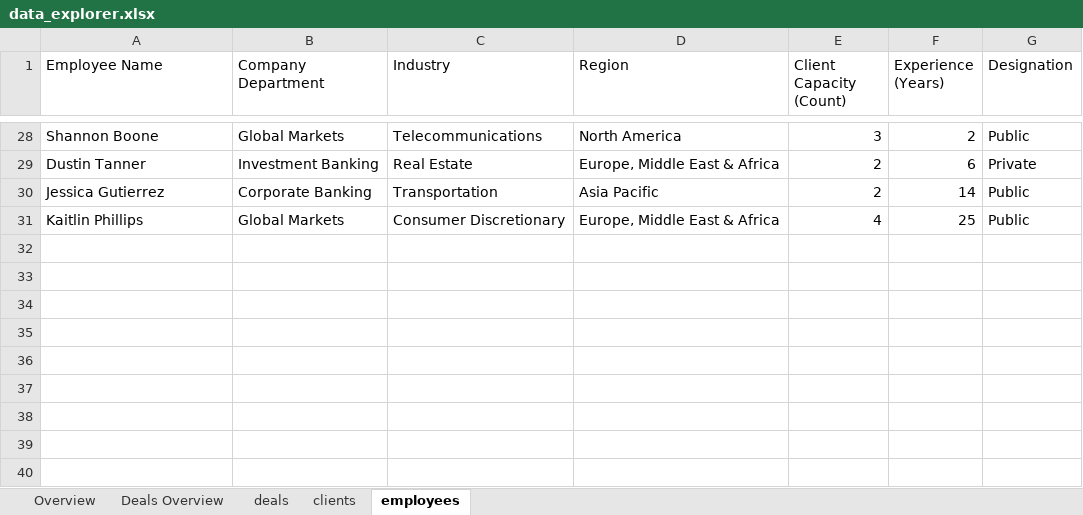
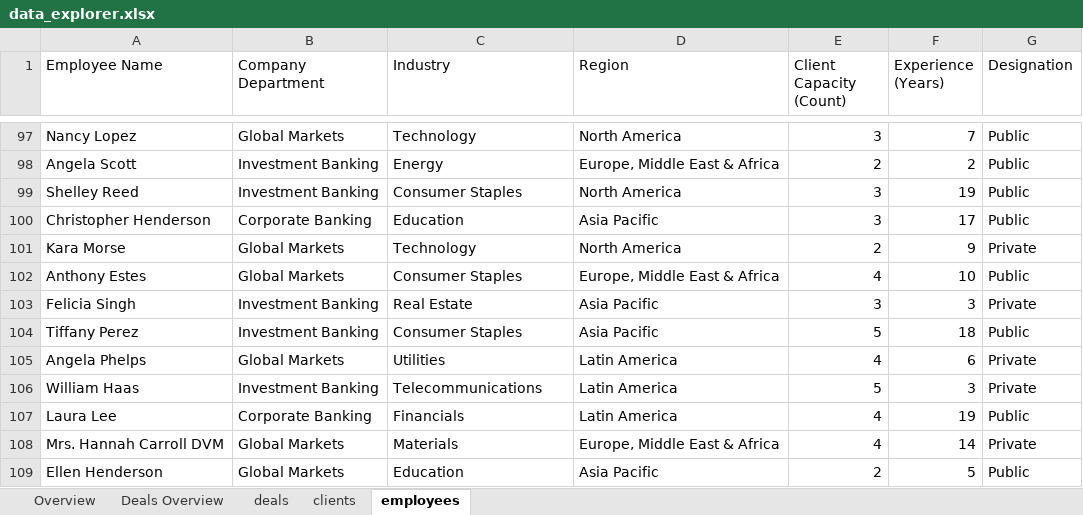
Before and after one commit to mattwalmsley/hackathon, an Excel workbook: data_explorer.xlsx, sheet employees, drawn as a sheet; only a part is shown, gaps mark what is left out; values as stored, in another font and other column widths than the file's, no borders; table styles not drawn; removed rows and columns are numbered as before the commit, all else as after; the diff covers the shown part only; the diff names each change by its address in the sheet, - before the commit and + after, or states it on an @@ line.

```diff
--- a/data_explorer.xlsx (sheet employees)
+++ b/data_explorer.xlsx (sheet employees)
-A97 (Employee Name): Shannon Boone
+A97 (Employee Name): Nancy Lopez
-C97 (Industry): Telecommunications
+C97 (Industry): Technology
-F97 (Experience (Years)): 2
+F97 (Experience (Years)): 7
-row 29: Dustin Tanner | Investment Banking | Real Estate | Europe, Middle East & Africa | 2 | 6 | Private
-row 30: Jessica Gutierrez | Corporate Banking | Transportation | Asia Pacific | 2 | 14 | Public
+row 98: Angela Scott | Investment Banking | Energy | Europe, Middle East & Africa | 2 | 2 | Public
+row 99: Shelley Reed | Investment Banking | Consumer Staples | North America | 3 | 19 | Public
+row 100: Christopher Henderson | Corporate Banking | Education | Asia Pacific | 3 | 17 | Public
+row 101: Kara Morse | Global Markets | Technology | North America | 2 | 9 | Private
-A102 (Employee Name): Kaitlin Phillips
+A102 (Employee Name): Anthony Estes
-C102 (Industry): Consumer Discretionary
+C102 (Industry): Consumer Staples
-F102 (Experience (Years)): 25
+F102 (Experience (Years)): 10
+row 103: Felicia Singh | Investment Banking | Real Estate | Asia Pacific | 3 | 3 | Private
+row 104: Tiffany Perez | Investment Banking | Consumer Staples | Asia Pacific | 5 | 18 | Public
+row 105: Angela Phelps | Global Markets | Utilities | Latin America | 4 | 6 | Private
+row 106: William Haas | Investment Banking | Telecommunications | Latin America | 5 | 3 | Private
+row 107: Laura Lee | Corporate Banking | Financials | Latin America | 4 | 19 | Public
+row 108: Mrs. Hannah Carroll DVM | Global Markets | Materials | Europe, Middle East & Africa | 4 | 14 | Private
+row 109: Ellen Henderson | Global Markets | Education | Asia Pacific | 2 | 5 | Public
```
Also changed, not shown: 84 added rows, 15 removed rows and 34 edited cells elsewhere in this sheet, sheet deals, sheet Overview, sheet clients, sheet Deals Overview, formulas that keep their value.
